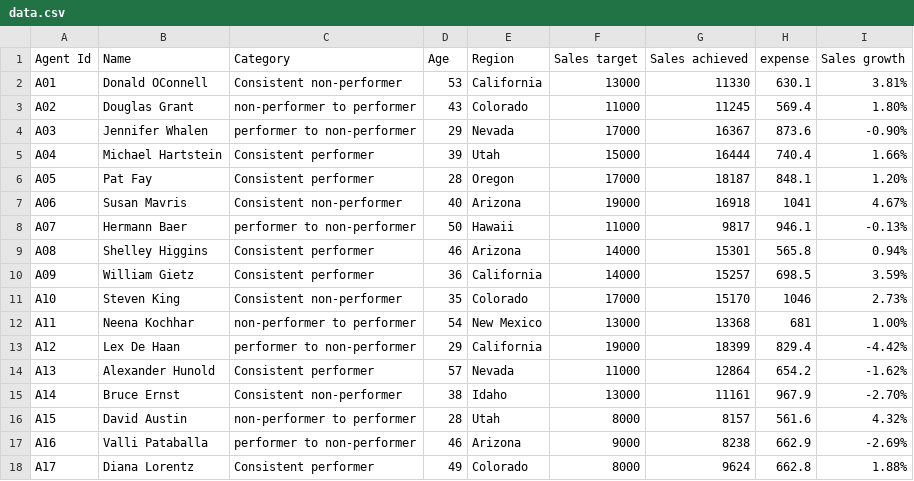
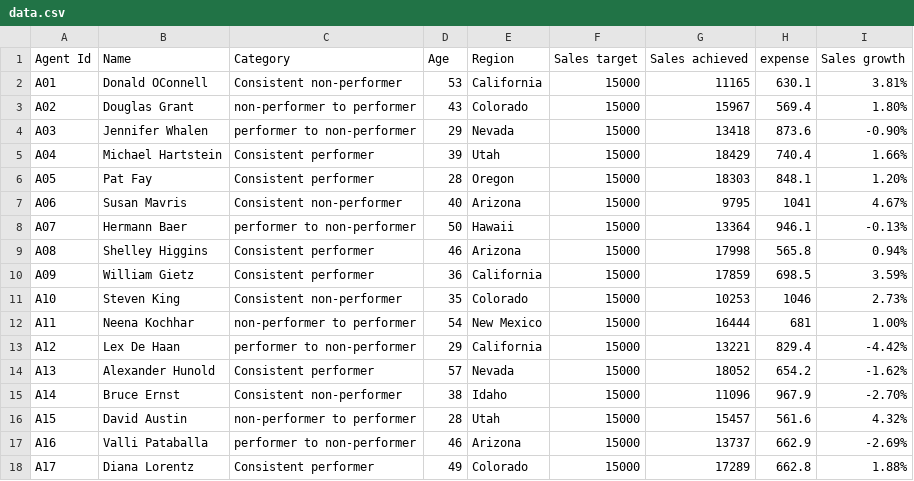
Before and after one commit to gauravgangurde/convo_bi_and_gen_ai, a CSV file: data.csv, drawn as a sheet; only a part is shown; the diff covers the shown part only.

Commit message:
Update data.csv

```diff
--- a/data.csv
+++ b/data.csv
@@ -1,18 +1,18 @@
 Agent Id,Name,Category,Age,Region,Sales target,Sales achieved,expense,Sales growth
-A01,Donald OConnell,Consistent non-performer,53,California,13000,11330,630.1,3.81%
-A02,Douglas Grant,non-performer to performer,43,Colorado,11000,11245,569.4,1.80%
-A03,Jennifer Whalen,performer to non-performer,29,Nevada,17000,16367,873.6,-0.90%
-A04,Michael Hartstein,Consistent performer,39,Utah,15000,16444,740.4,1.66%
-A05,Pat Fay,Consistent performer,28,Oregon,17000,18187,848.1,1.20%
-A06,Susan Mavris,Consistent non-performer,40,Arizona,19000,16918,1041,4.67%
-A07,Hermann Baer,performer to non-performer,50,Hawaii,11000,9817,946.1,-0.13%
-A08,Shelley Higgins,Consistent performer,46,Arizona,14000,15301,565.8,0.94%
-A09,William Gietz,Consistent performer,36,California,14000,15257,698.5,3.59%
-A10,Steven King,Consistent non-performer,35,Colorado,17000,15170,1046,2.73%
-A11,Neena Kochhar,non-performer to performer,54,New Mexico,13000,13368,681,1.00%
-A12,Lex De Haan,performer to non-performer,29,California,19000,18399,829.4,-4.42%
-A13,Alexander Hunold,Consistent performer,57,Nevada,11000,12864,654.2,-1.62%
-A14,Bruce Ernst,Consistent non-performer,38,Idaho,13000,11161,967.9,-2.70%
-A15,David Austin,non-performer to performer,28,Utah,8000,8157,561.6,4.32%
-A16,Valli Pataballa,performer to non-performer,46,Arizona,9000,8238,662.9,-2.69%
-A17,Diana Lorentz,Consistent performer,49,Colorado,8000,9624,662.8,1.88%
+A01,Donald OConnell,Consistent non-performer,53,California,15000,11165,630.1,3.81%
+A02,Douglas Grant,non-performer to performer,43,Colorado,15000,15967,569.4,1.80%
+A03,Jennifer Whalen,performer to non-performer,29,Nevada,15000,13418,873.6,-0.90%
+A04,Michael Hartstein,Consistent performer,39,Utah,15000,18429,740.4,1.66%
+A05,Pat Fay,Consistent performer,28,Oregon,15000,18303,848.1,1.20%
+A06,Susan Mavris,Consistent non-performer,40,Arizona,15000,9795,1041,4.67%
+A07,Hermann Baer,performer to non-performer,50,Hawaii,15000,13364,946.1,-0.13%
+A08,Shelley Higgins,Consistent performer,46,Arizona,15000,17998,565.8,0.94%
+A09,William Gietz,Consistent performer,36,California,15000,17859,698.5,3.59%
+A10,Steven King,Consistent non-performer,35,Colorado,15000,10253,1046,2.73%
+A11,Neena Kochhar,non-performer to performer,54,New Mexico,15000,16444,681,1.00%
+A12,Lex De Haan,performer to non-performer,29,California,15000,13221,829.4,-4.42%
+A13,Alexander Hunold,Consistent performer,57,Nevada,15000,18052,654.2,-1.62%
+A14,Bruce Ernst,Consistent non-performer,38,Idaho,15000,11096,967.9,-2.70%
+A15,David Austin,non-performer to performer,28,Utah,15000,15457,561.6,4.32%
+A16,Valli Pataballa,performer to non-performer,46,Arizona,15000,13737,662.9,-2.69%
+A17,Diana Lorentz,Consistent performer,49,Colorado,15000,17289,662.8,1.88%
```
Also changed, not shown: 63 edited cells elsewhere in this file.
